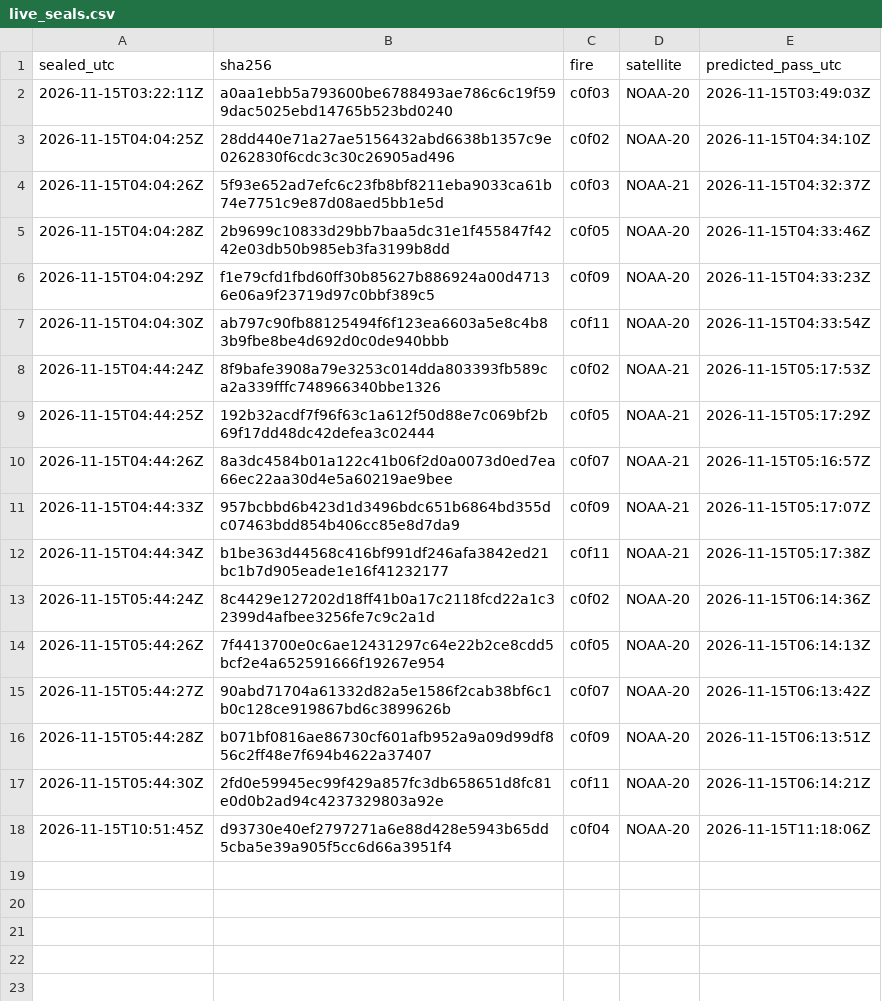
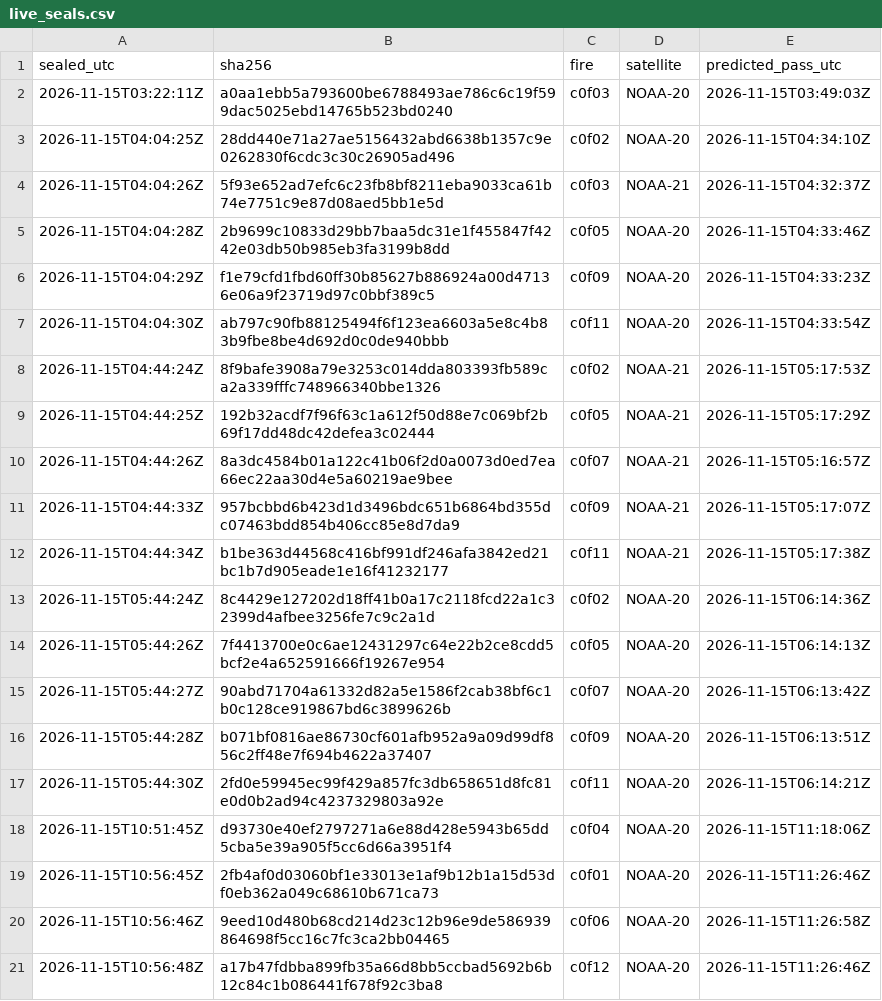
Before and after one commit to glendonC/isogon, a CSV file: data/live_seals.csv, drawn as a sheet.

Commit message:
Add 3 seals, for passes from 2026-11-15T11:26:46Z to 2026-11-15T11:26:58Z, to the record of live seals.

```diff
--- a/data/live_seals.csv
+++ b/data/live_seals.csv
@@ -18 +18,4 @@ sealed_utc,sha256,fire,satellite,predicted_pass_utc
 2026-11-15T10:51:45Z,d93730e40ef2797271a6e88d428e5943b65dd5cba5e39a905f5cc6d66a3951f4,c0f04,NOAA-20,2026-11-15T11:18:06Z
+2026-11-15T10:56:45Z,2fb4af0d03060bf1e33013e1af9b12b1a15d53df0eb362a049c68610b671ca73,c0f01,NOAA-20,2026-11-15T11:26:46Z
+2026-11-15T10:56:46Z,9eed10d480b68cd214d23c12b96e9de586939864698f5cc16c7fc3ca2bb04465,c0f06,NOAA-20,2026-11-15T11:26:58Z
+2026-11-15T10:56:48Z,a17b47fdbba899fb35a66d8bb5ccbad5692b6b12c84c1b086441f678f92c3ba8,c0f12,NOAA-20,2026-11-15T11:26:46Z
```
